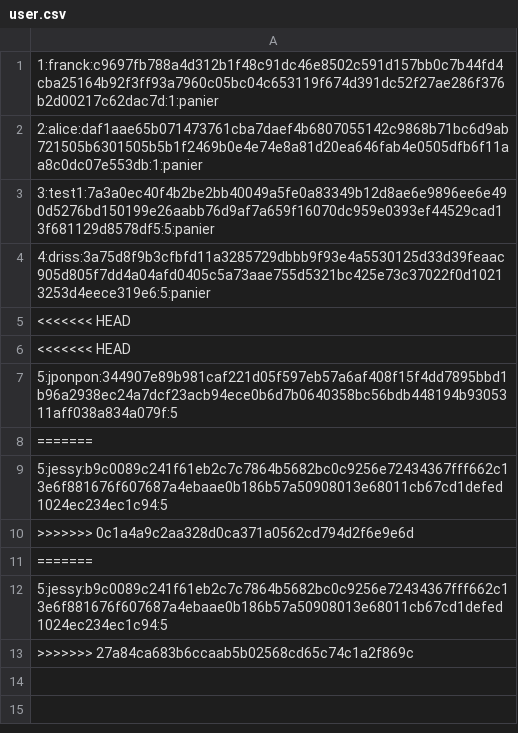
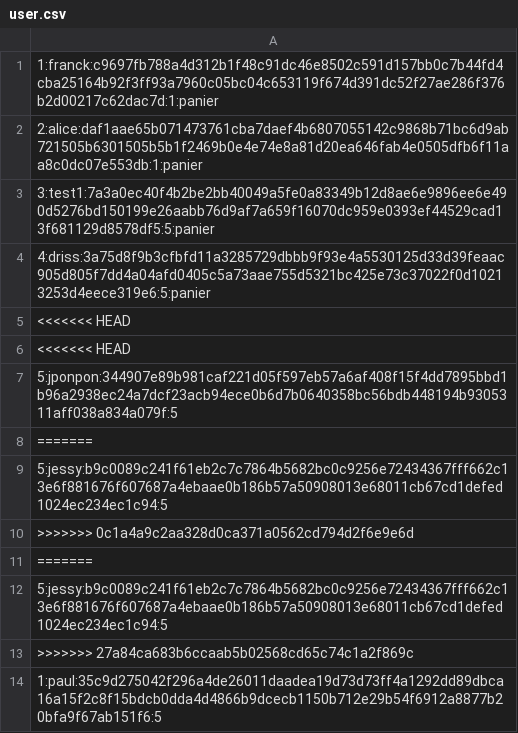
Before and after one commit to mollymoon2b/rush00, a CSV file: bdd/user.csv, drawn as a sheet; the diff names each change by its address in the sheet, - before the commit and + after, or states it on an @@ line.

```diff
--- a/bdd/user.csv
+++ b/bdd/user.csv
+row 14: 1:paul:35c9d275042f296a4de26011daadea19d73d73ff4a1292dd89dbca16a15f2c8f15bdcb0dda4d4866b9dcecb1150b712e29b54f6912a8877b20bfa9f67ab151f6:5
```
Also changed, not shown: 6 other files.
